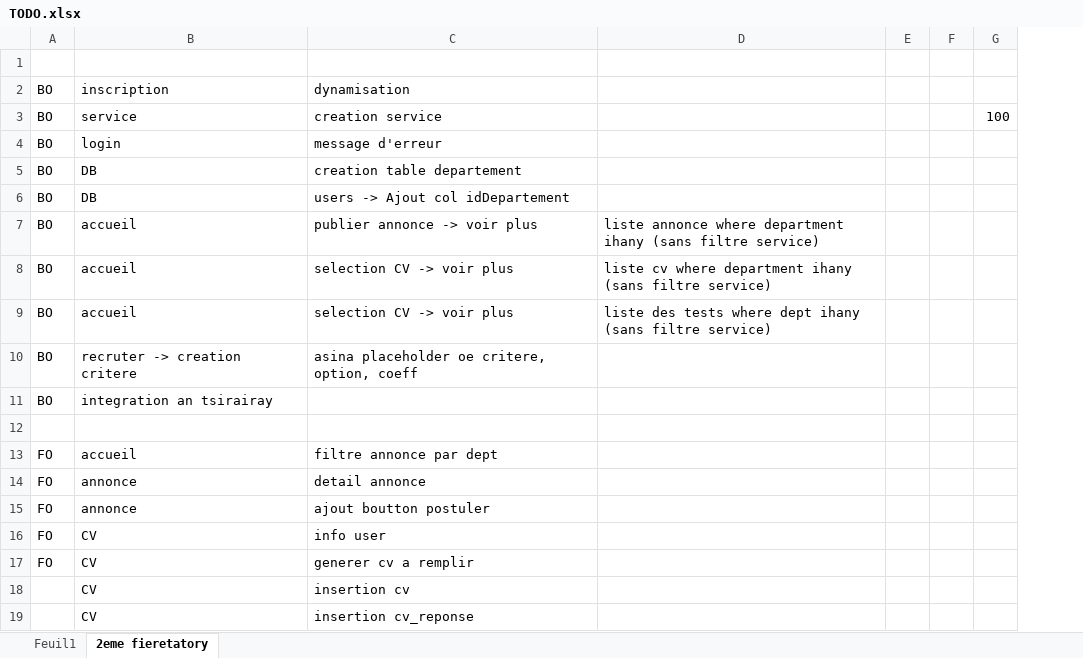
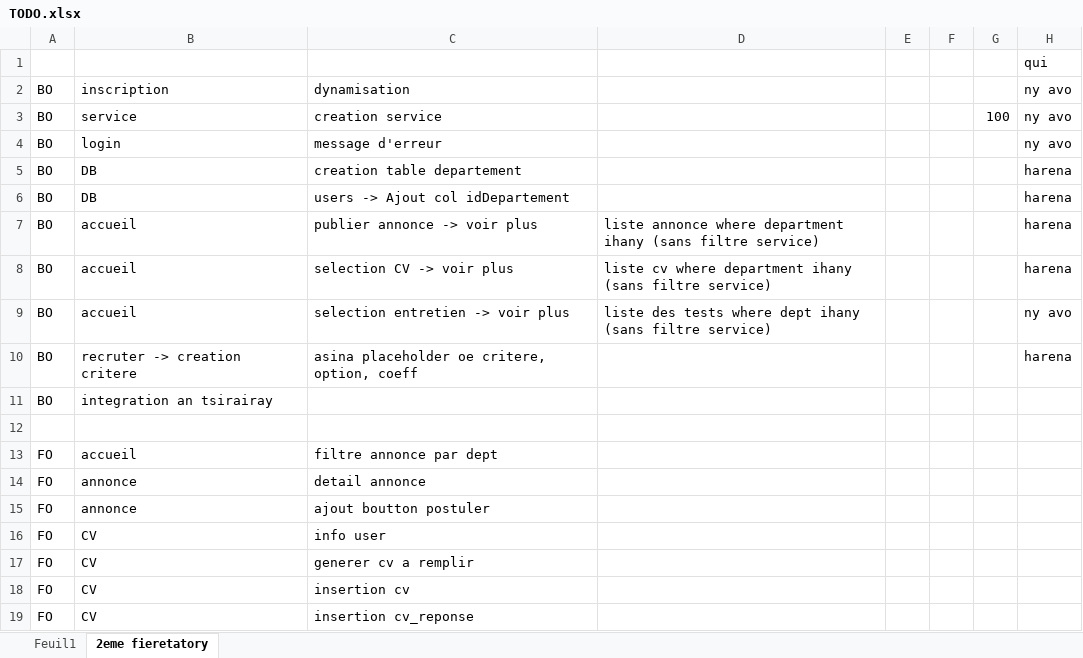
Before and after one commit to yoan1601/RH_prod, an Excel workbook: tools/TODO.xlsx, sheet 2eme fieretatory, drawn as a sheet; values as stored, in another font and other column widths than the file's, no borders; the diff names each change by its address in the sheet, - before the commit and + after, or states it on an @@ line.

```diff
--- a/tools/TODO.xlsx (sheet 2eme fieretatory)
+++ b/tools/TODO.xlsx (sheet 2eme fieretatory)
+column H, rows 1-10: qui | ny avo | ny avo | ny avo | harena | harena | harena | harena | ny avo | harena
-C9: selection CV -> voir plus
+C9: selection entretien -> voir plus
-A18:A19: (empty)
+A18:A19: FO
```
Also changed, not shown: 9 other files.
